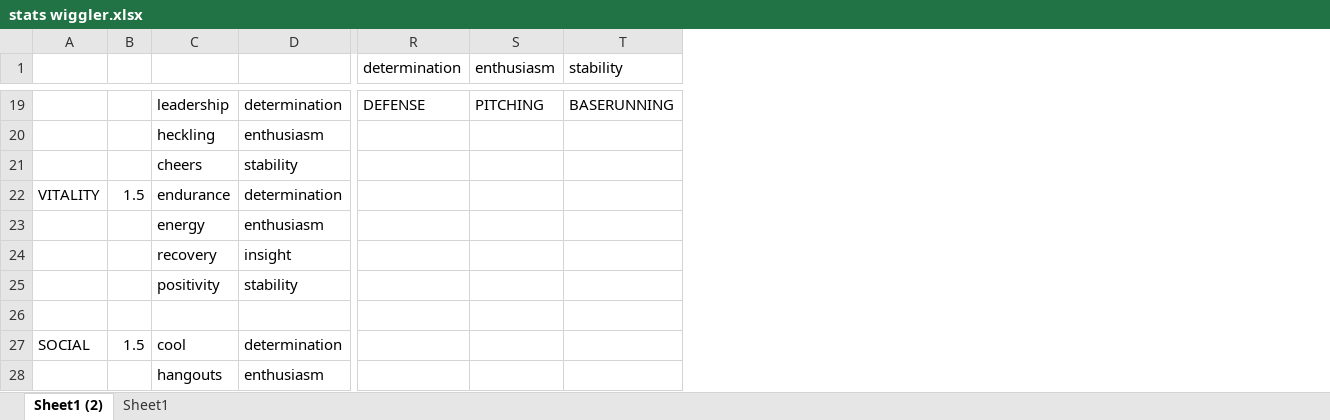
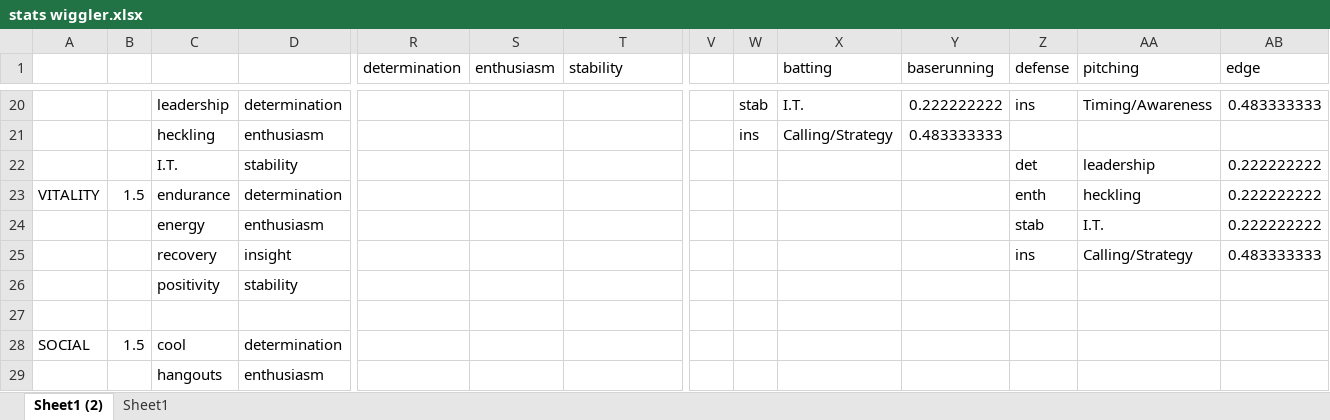
Before and after one commit to starshinePerigee/blaseball-manager, an Excel workbook: plans/stats wiggler.xlsx, sheet Sheet1 (2), drawn as a sheet; only a part is shown, gaps mark what is left out; values as stored, in another font and other column widths than the file's, no borders; conditional formats not drawn; addresses are those after the commit; the diff covers the shown part only; the diff names each change by its address in the sheet, - before the commit and + after, or states it on an @@ line.

```diff
--- a/plans/stats wiggler.xlsx (sheet Sheet1 (2))
+++ b/plans/stats wiggler.xlsx (sheet Sheet1 (2))
+column V, empty
+column W, rows 20-21: stab | ins
+column X (batting), rows 20-21: I.T. | Calling/Strategy
+column Y (baserunning), rows 20-21: 0.222222222 | 0.483333333
+column Z (defense), rows 20-25: ins |  | det | enth | stab | ins
+column AA (pitching), rows 20-25: Timing/Awareness |  | leadership | heckling | I.T. | Calling/Strategy
+column AB (edge), rows 20-25: 0.483333333 |  | 0.222222222 | 0.222222222 | 0.222222222 | 0.483333333
-R20 (determination): DEFENSE
+R20 (determination): (empty)
-S20 (enthusiasm): PITCHING
+S20 (enthusiasm): (empty)
-T20 (stability): BASERUNNING
+T20 (stability): (empty)
-C22: cheers
+C22: I.T.
```
Also changed, not shown: 2 added rows, 1 removed row and 22 edited cells elsewhere in this sheet, formulas that keep their value, hidden cells, plans/baseball stats.xlsx, 6 other files.
